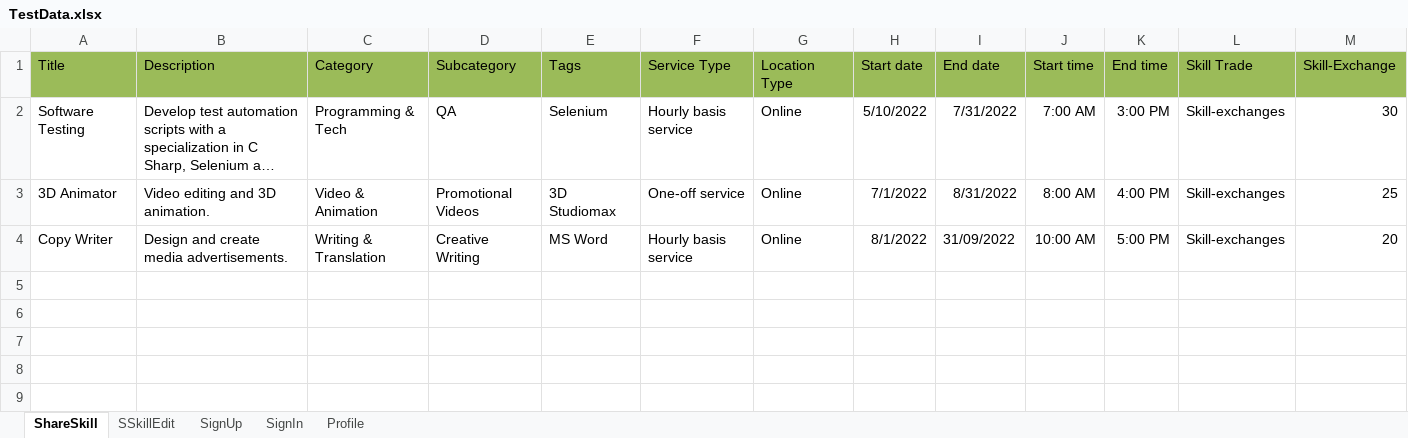
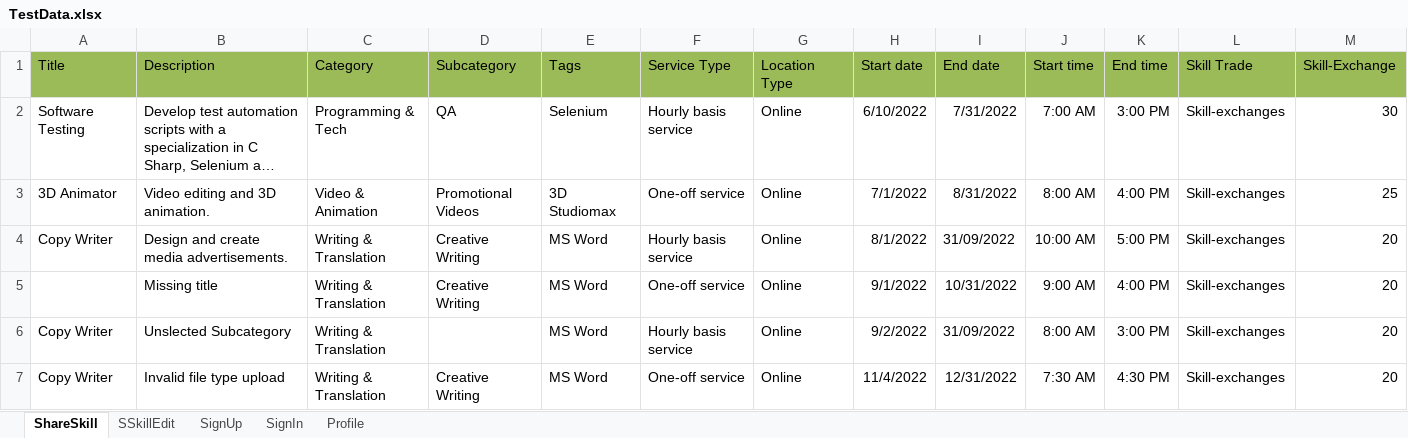
Before and after one commit to antonregis/onboarding.nunit, an Excel workbook: MarsFramework/ExcelData/TestData.xlsx, sheet ShareSkill, drawn as a sheet; only a part is shown; long unchanged cells end in …; values as stored, in another font and other column widths than the file's, no borders; rows hold the shown columns only; the diff names each change by its address in the sheet, - before the commit and + after, or states it on an @@ line.

Commit message:
Added negative test cases

```diff
--- a/MarsFramework/ExcelData/TestData.xlsx (sheet ShareSkill)
+++ b/MarsFramework/ExcelData/TestData.xlsx (sheet ShareSkill)
-H2 (Start date): 5/10/2022
+H2 (Start date): 6/10/2022
+row 5:  | Missing title | Writing & Translation | Creative Writing | MS Word | One-off service | Online | 9/1/2022 | 10/31/2022 | 9:00 AM | 4:00 PM | Skill-exchanges | 20
+row 6: Copy Writer | Unslected Subcategory | Writing & Translation |  | MS Word | Hourly basis service | Online | 9/2/2022 | 31/09/2022 | 8:00 AM | 3:00 PM | Skill-exchanges | 20
+row 7: Copy Writer | Invalid file type upload | Writing & Translation | Creative Writing | MS Word | One-off service | Online | 11/4/2022 | 12/31/2022 | 7:30 AM | 4:30 PM | Skill-exchanges | 20
```
Also changed, not shown: 13 other files.
